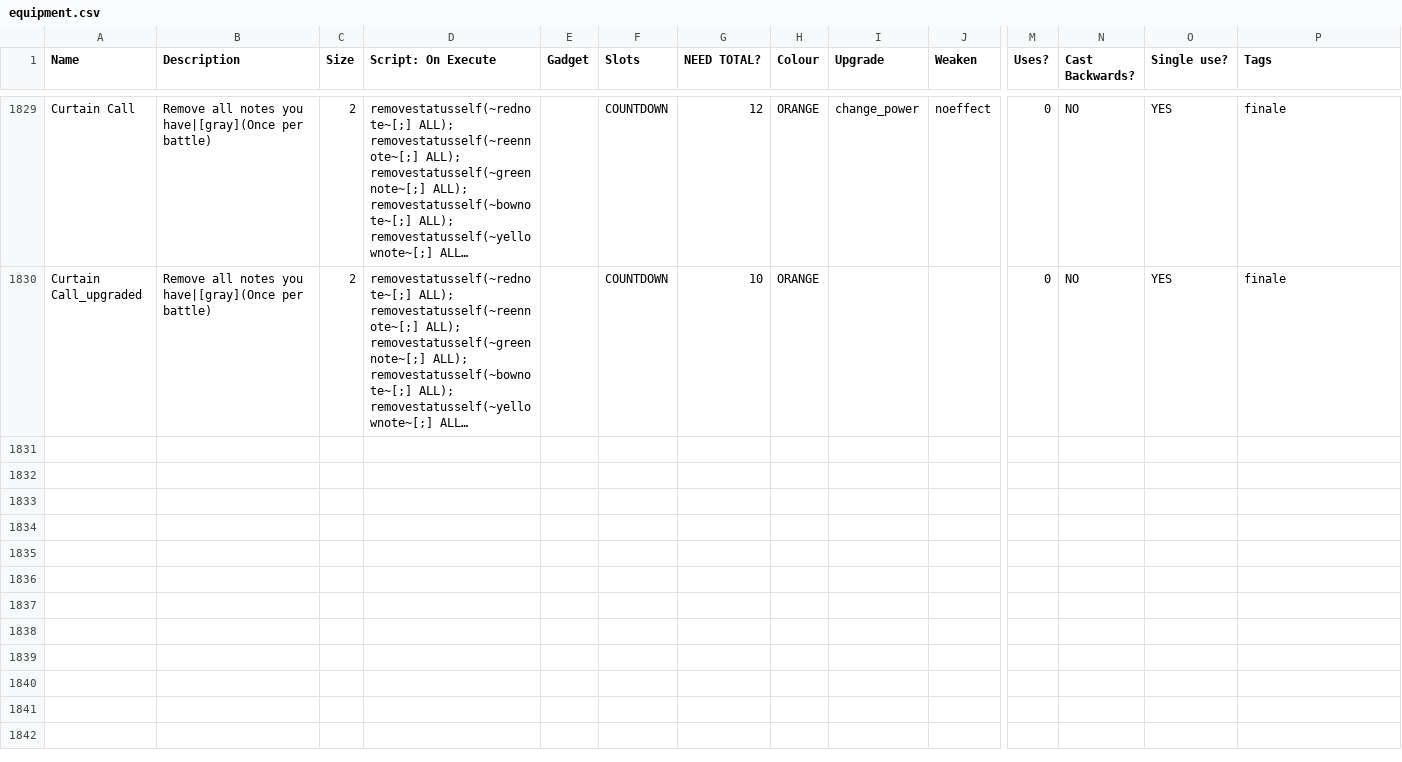
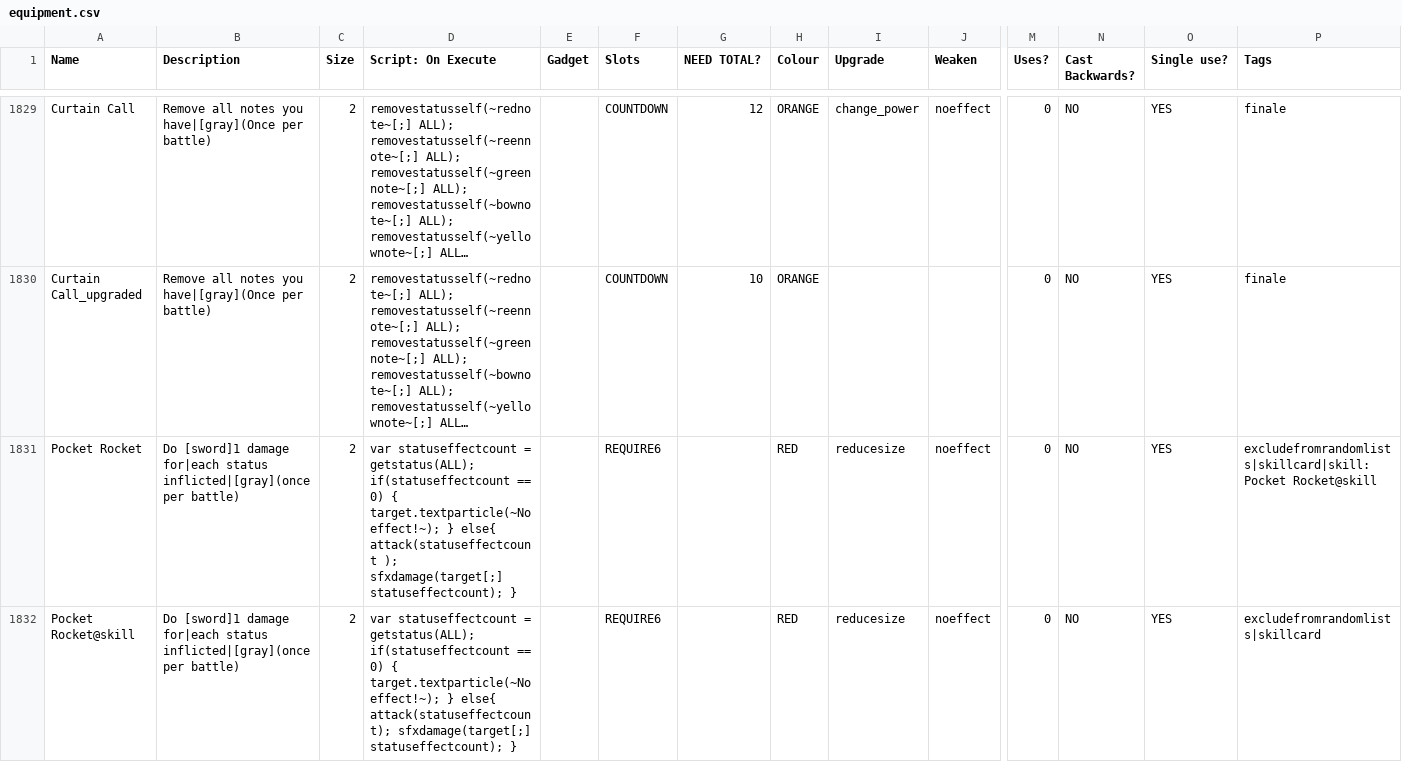
Before and after one commit to godisgoodmatt/christmasspecial, a CSV file: _append/data/text/equipment.csv, drawn as a sheet; only a part is shown, gaps mark what is left out; long unchanged cells end in …; rows hold the shown columns only; the diff names each change by its address in the sheet, - before the commit and + after, or states it on an @@ line.

Commit message:
Added Pocket Rocket

```diff
--- a/_append/data/text/equipment.csv
+++ b/_append/data/text/equipment.csv
+row 1831: Pocket Rocket | Do [sword]1 damage for|each status inflicted|[gray](once per battle) | 2 | var statuseffectcount = getstatus(ALL); if(statuseffectcount == 0) { target.textparticle(~No effect!~); } else{ attack(statuseffectcount ); sfxdamage(target[;] statuseffectcount); } |  | REQUIRE6 |  | RED | reducesize | noeffect | 0 | NO | YES | excludefromrandomlists|skillcard|skill:Pocket Rocket@skill
+row 1832: Pocket Rocket@skill | Do [sword]1 damage for|each status inflicted|[gray](once per battle) | 2 | var statuseffectcount = getstatus(ALL); if(statuseffectcount == 0) { target.textparticle(~No effect!~); } else{ attack(statuseffectcount); sfxdamage(target[;] statuseffectcount); } |  | REQUIRE6 |  | RED | reducesize | noeffect | 0 | NO | YES | excludefromrandomlists|skillcard
```
Also changed, not shown: 1 other file.
